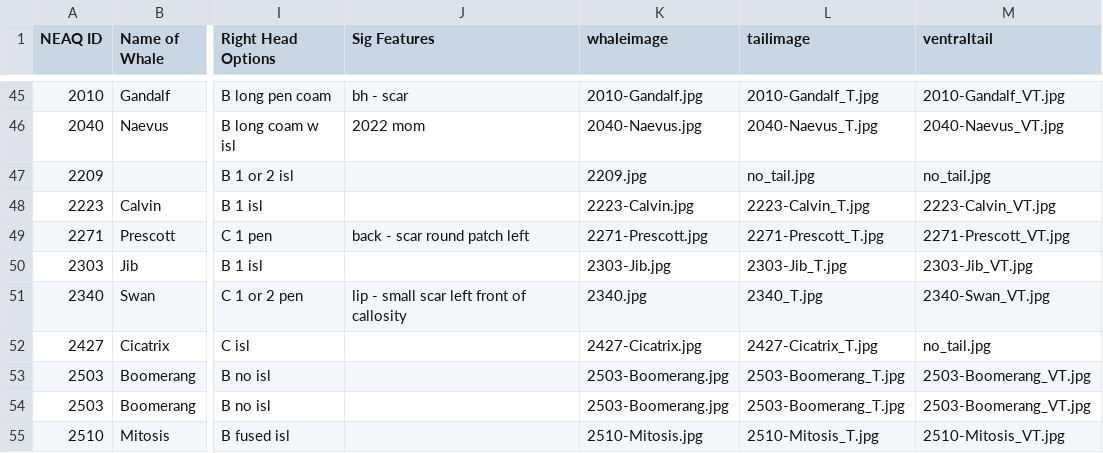
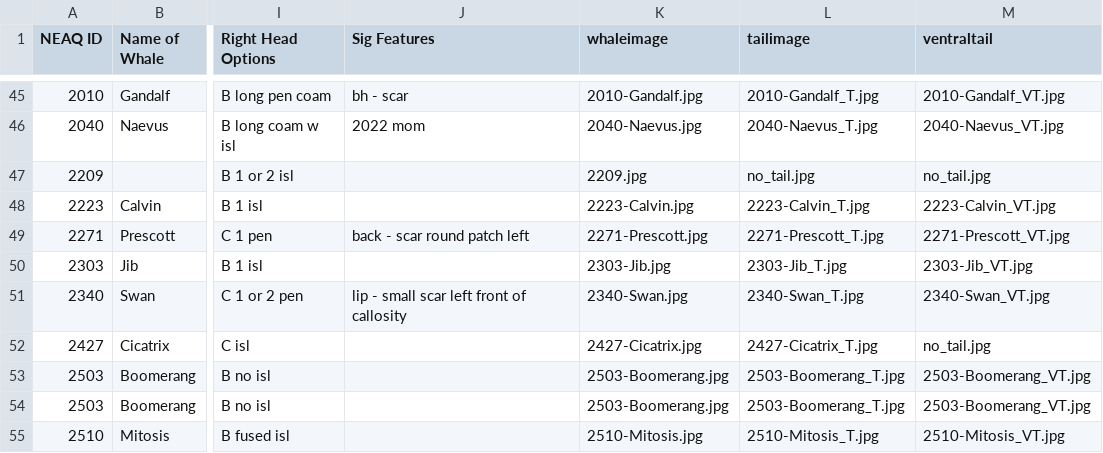
Before and after one commit to lizthompson07/DFO_IDapp, a CSV file: coding.csv, drawn as a sheet; only a part is shown, gaps mark what is left out; the diff names each change by its address in the sheet, - before the commit and + after, or states it on an @@ line.

```diff
--- a/coding.csv
+++ b/coding.csv
-K51 (whaleimage): 2340.jpg
+K51 (whaleimage): 2340-Swan.jpg
-L51 (tailimage): 2340_T.jpg
+L51 (tailimage): 2340-Swan_T.jpg
```
Also changed, not shown: 5 other files.
